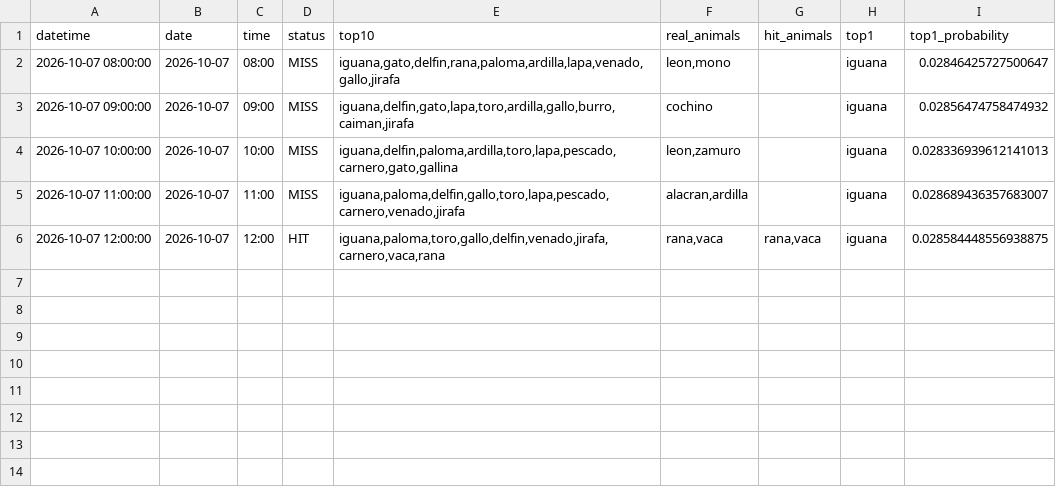
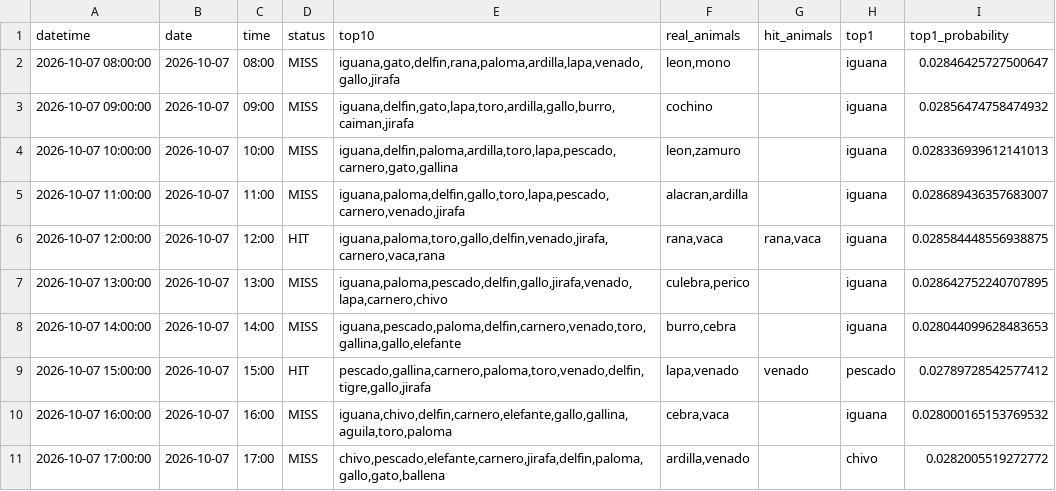
Before and after one commit to Juan571/testingprob, a CSV file: v7_output/turnos_hoy.csv, drawn as a sheet.

```diff
--- a/v7_output/turnos_hoy.csv
+++ b/v7_output/turnos_hoy.csv
@@ -6 +6,6 @@
 2026-10-07 12:00:00,2026-10-07,12:00,HIT,"iguana,paloma,toro,gallo,delfin,venado,jirafa,carnero,vaca,rana","rana,vaca","rana,vaca",iguana,0.028584448556938875
+2026-10-07 13:00:00,2026-10-07,13:00,MISS,"iguana,paloma,pescado,delfin,gallo,jirafa,venado,lapa,carnero,chivo","culebra,perico",,iguana,0.028642752240707895
+2026-10-07 14:00:00,2026-10-07,14:00,MISS,"iguana,pescado,paloma,delfin,carnero,venado,toro,gallina,gallo,elefante","burro,cebra",,iguana,0.028044099628483653
+2026-10-07 15:00:00,2026-10-07,15:00,HIT,"pescado,gallina,carnero,paloma,toro,venado,delfin,tigre,gallo,jirafa","lapa,venado",venado,pescado,0.02789728542577412
+2026-10-07 16:00:00,2026-10-07,16:00,MISS,"iguana,chivo,delfin,carnero,elefante,gallo,gallina,aguila,toro,paloma","cebra,vaca",,iguana,0.028000165153769532
+2026-10-07 17:00:00,2026-10-07,17:00,MISS,"chivo,pescado,elefante,carnero,jirafa,delfin,paloma,gallo,gato,ballena","ardilla,venado",,chivo,0.0282005519272772
```
Also changed, not shown: v7_output/backtest.csv, v7_output/patrones.csv, 4 other files.
